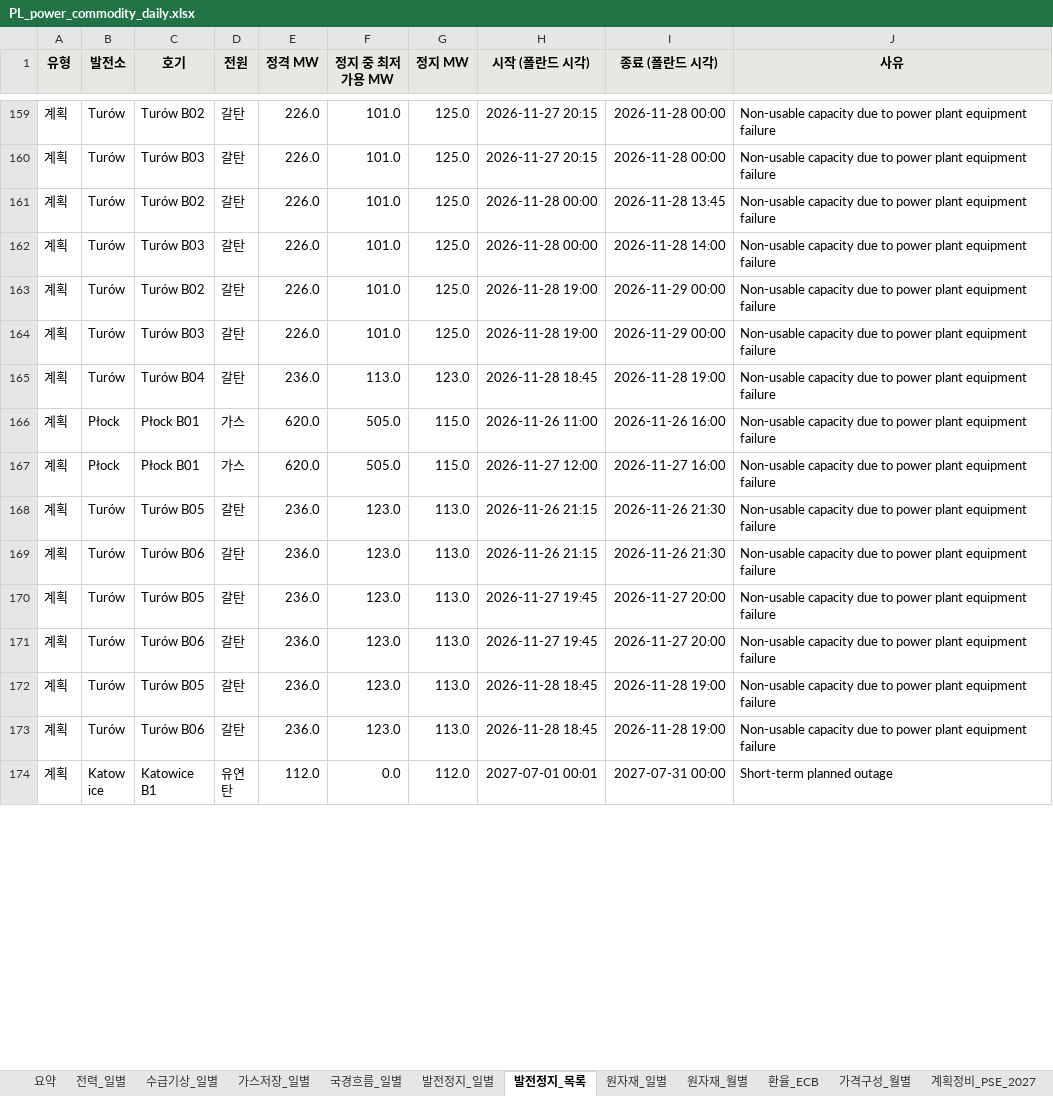
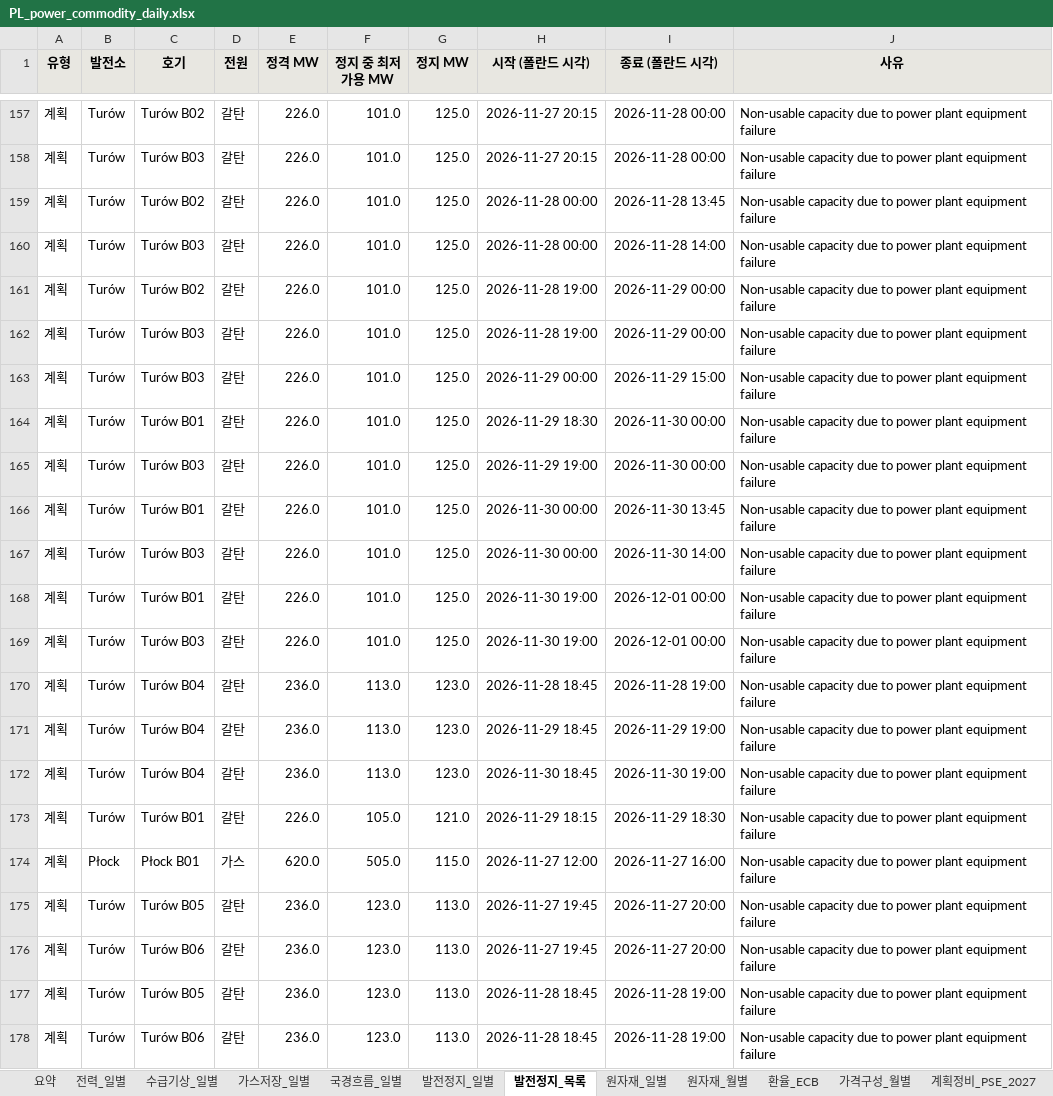
Before and after one commit to bnkim192/entsoe-harvester, an Excel workbook: weekly/daily/PL_power_commodity_daily.xlsx, sheet 발전정지_목록, drawn as a sheet; only a part is shown, gaps mark what is left out; the shorter side is filled out with more unchanged rows; values as stored, in another font and other column widths than the file's, no borders; removed rows and columns are numbered as before the commit, all else as after; the diff covers the shown part only; the diff names each change by its address in the sheet, - before the commit and + after, or states it on an @@ line.

Commit message:
chore: pl daily 2026-11-28

```diff
--- a/weekly/daily/PL_power_commodity_daily.xlsx (sheet 발전정지_목록)
+++ b/weekly/daily/PL_power_commodity_daily.xlsx (sheet 발전정지_목록)
+row 163: 계획 | Turów | Turów B03 | 갈탄 | 226.0 | 101.0 | 125.0 | 2026-11-29 00:00 | 2026-11-29 15:00 | Non-usable capacity due to power plant equipment failure
+row 164: 계획 | Turów | Turów B01 | 갈탄 | 226.0 | 101.0 | 125.0 | 2026-11-29 18:30 | 2026-11-30 00:00 | Non-usable capacity due to power plant equipment failure
+row 165: 계획 | Turów | Turów B03 | 갈탄 | 226.0 | 101.0 | 125.0 | 2026-11-29 19:00 | 2026-11-30 00:00 | Non-usable capacity due to power plant equipment failure
+row 166: 계획 | Turów | Turów B01 | 갈탄 | 226.0 | 101.0 | 125.0 | 2026-11-30 00:00 | 2026-11-30 13:45 | Non-usable capacity due to power plant equipment failure
+row 167: 계획 | Turów | Turów B03 | 갈탄 | 226.0 | 101.0 | 125.0 | 2026-11-30 00:00 | 2026-11-30 14:00 | Non-usable capacity due to power plant equipment failure
+row 168: 계획 | Turów | Turów B01 | 갈탄 | 226.0 | 101.0 | 125.0 | 2026-11-30 19:00 | 2026-12-01 00:00 | Non-usable capacity due to power plant equipment failure
+row 169: 계획 | Turów | Turów B03 | 갈탄 | 226.0 | 101.0 | 125.0 | 2026-11-30 19:00 | 2026-12-01 00:00 | Non-usable capacity due to power plant equipment failure
+row 171: 계획 | Turów | Turów B04 | 갈탄 | 236.0 | 113.0 | 123.0 | 2026-11-29 18:45 | 2026-11-29 19:00 | Non-usable capacity due to power plant equipment failure
+row 172: 계획 | Turów | Turów B04 | 갈탄 | 236.0 | 113.0 | 123.0 | 2026-11-30 18:45 | 2026-11-30 19:00 | Non-usable capacity due to power plant equipment failure
-B173 (발전소): Płock
+B173 (발전소): Turów
-C173 (호기): Płock B01
+C173 (호기): Turów B01
-D173 (전원): 가스
+D173 (전원): 갈탄
-E173 (정격 MW): 620.0
+E173 (정격 MW): 226.0
-F173 (정지 중 최저 가용 MW): 505.0
+F173 (정지 중 최저 가용 MW): 105.0
-G173 (정지 MW): 115.0
+G173 (정지 MW): 121.0
-H173 (시작 (폴란드 시각)): 2026-11-26 11:00
+H173 (시작 (폴란드 시각)): 2026-11-29 18:15
-I173 (종료 (폴란드 시각)): 2026-11-26 16:00
+I173 (종료 (폴란드 시각)): 2026-11-29 18:30
-row 168: 계획 | Turów | Turów B05 | 갈탄 | 236.0 | 123.0 | 113.0 | 2026-11-26 21:15 | 2026-11-26 21:30 | Non-usable capacity due to power plant equipment failure
-row 169: 계획 | Turów | Turów B06 | 갈탄 | 236.0 | 123.0 | 113.0 | 2026-11-26 21:15 | 2026-11-26 21:30 | Non-usable capacity due to power plant equipment failure
```
Also changed, not shown: 52 added rows, 45 removed rows and 79 edited cells elsewhere in this sheet, sheet 발전정지_일별, sheet 다음주_예상, sheet 국경흐름_일별, sheet 수급기상_일별, sheet 전력_일별, sheet 가스저장_일별, 4 more sheets, 20 other files.
